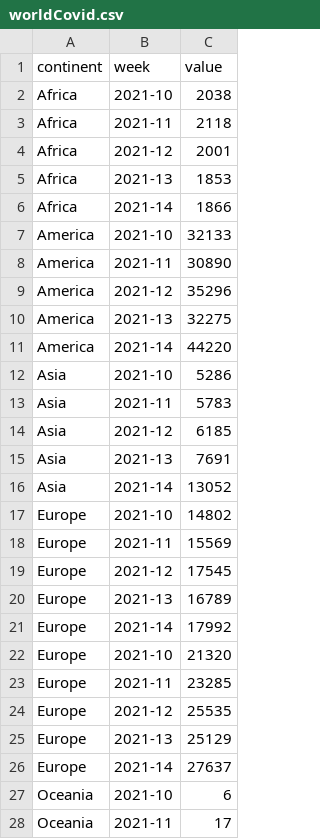
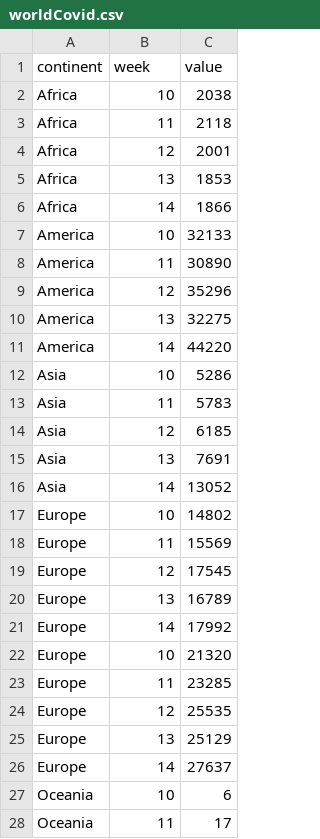
Before and after one commit to SWalker01/mia-public, a CSV file: worldCovid.csv, drawn as a sheet; only a part is shown; the diff covers the shown part only.

Commit message:
update_covid

```diff
--- a/worldCovid.csv
+++ b/worldCovid.csv
@@ -1,28 +1,28 @@
 continent,week,value
-Africa,2021-10,2038
-Africa,2021-11,2118
-Africa,2021-12,2001
-Africa,2021-13,1853
-Africa,2021-14,1866
-America,2021-10,32133
-America,2021-11,30890
-America,2021-12,35296
-America,2021-13,32275
-America,2021-14,44220
-Asia,2021-10,5286
-Asia,2021-11,5783
-Asia,2021-12,6185
-Asia,2021-13,7691
-Asia,2021-14,13052
-Europe,2021-10,14802
-Europe,2021-11,15569
-Europe,2021-12,17545
-Europe,2021-13,16789
-Europe,2021-14,17992
-Europe,2021-10,21320
-Europe,2021-11,23285
-Europe,2021-12,25535
-Europe,2021-13,25129
-Europe,2021-14,27637
-Oceania,2021-10,6
-Oceania,2021-11,17
+Africa,10,2038
+Africa,11,2118
+Africa,12,2001
+Africa,13,1853
+Africa,14,1866
+America,10,32133
+America,11,30890
+America,12,35296
+America,13,32275
+America,14,44220
+Asia,10,5286
+Asia,11,5783
+Asia,12,6185
+Asia,13,7691
+Asia,14,13052
+Europe,10,14802
+Europe,11,15569
+Europe,12,17545
+Europe,13,16789
+Europe,14,17992
+Europe,10,21320
+Europe,11,23285
+Europe,12,25535
+Europe,13,25129
+Europe,14,27637
+Oceania,10,6
+Oceania,11,17
```
Also changed, not shown: 3 edited cells elsewhere in this file.
